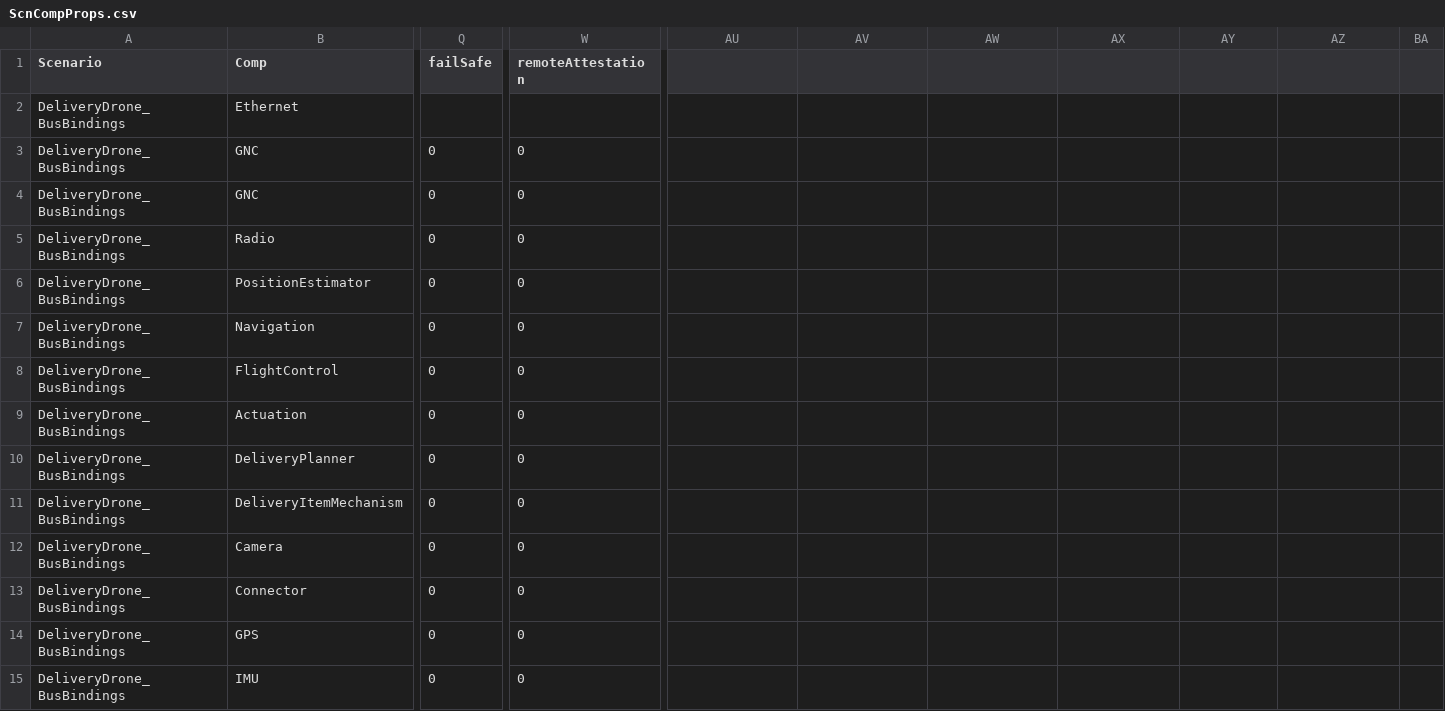
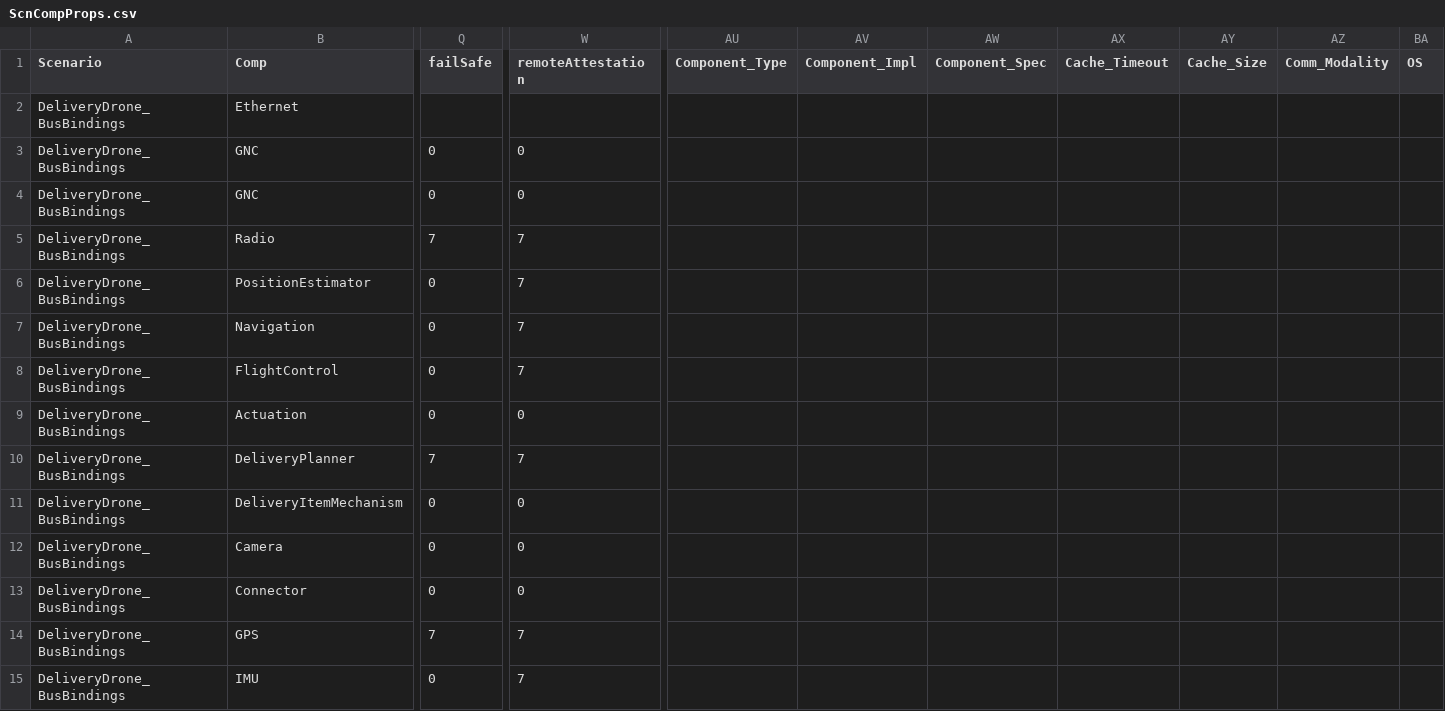
Before and after one commit to ge-high-assurance/VERDICT, a CSV file: tools/verdict-back-ends/STEM/CSVData/ScnCompProps.csv, drawn as a sheet; only a part is shown, gaps mark what is left out; the diff names each change by its address in the sheet, - before the commit and + after, or states it on an @@ line.

```diff
--- a/tools/verdict-back-ends/STEM/CSVData/ScnCompProps.csv
+++ b/tools/verdict-back-ends/STEM/CSVData/ScnCompProps.csv
-AU1: (empty)
+AU1: Component_Type
-AV1: (empty)
+AV1: Component_Impl
-AW1: (empty)
+AW1: Component_Spec
-AX1: (empty)
+AX1: Cache_Timeout
-AY1: (empty)
+AY1: Cache_Size
-AZ1: (empty)
+AZ1: Comm_Modality
-BA1: (empty)
+BA1: OS
-Q5 (failSafe): 0
+Q5 (failSafe): 7
-W5:W8 (remoteAttestation): 0
+W5:W8 (remoteAttestation): 7
-Q10 (failSafe): 0
+Q10 (failSafe): 7
-W10 (remoteAttestation): 0
+W10 (remoteAttestation): 7
-Q14 (failSafe): 0
+Q14 (failSafe): 7
-W14:W15 (remoteAttestation): 0
+W14:W15 (remoteAttestation): 7
```
Also changed, not shown: tools/verdict-back-ends/STEM/CSVData/ScnBusBindings.csv, tools/verdict-back-ends/STEM/CSVData/ScnConnections.csv, 18 other files.
